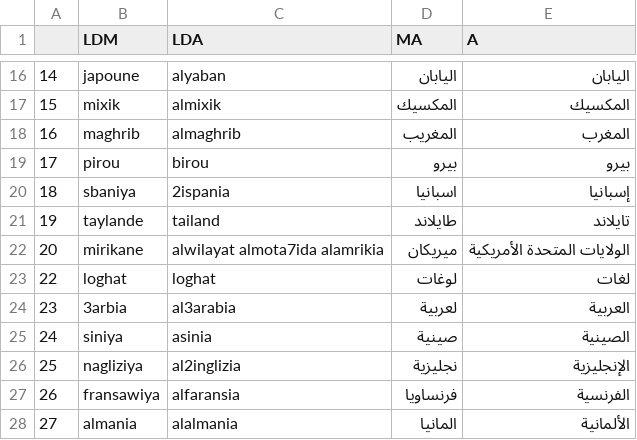
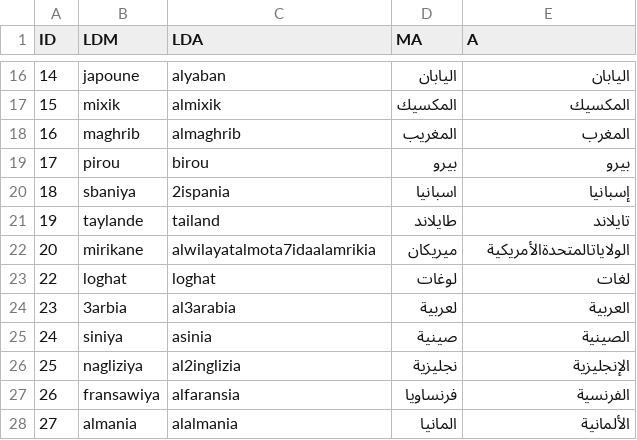
Before and after one commit to 3aransia/3aransia, a CSV file: 3aransia/data/open_dictionary.csv, drawn as a sheet; only a part is shown, gaps mark what is left out; the diff names each change by its address in the sheet, - before the commit and + after, or states it on an @@ line.

```diff
--- a/3aransia/data/open_dictionary.csv
+++ b/3aransia/data/open_dictionary.csv
-A1: (empty)
+A1: ID
-C22 (LDA): alwilayat almota7ida alamrikia
+C22 (LDA): alwilayatalmota7idaalamrikia
-E22 (A): الولايات المتحدة الأمريكية
+E22 (A): الولاياتالمتحدةالأمريكية
```
Also changed, not shown: 5 other files.
